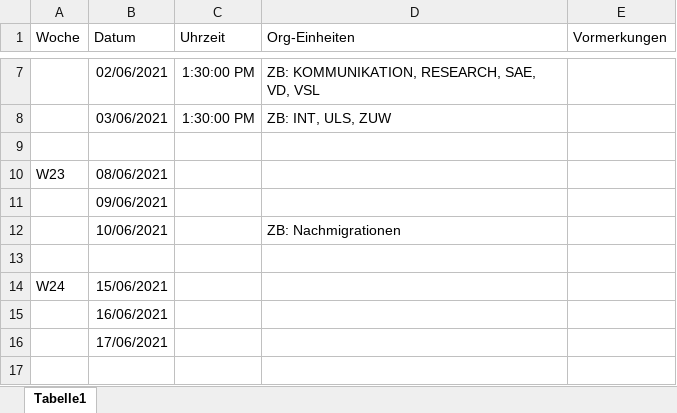
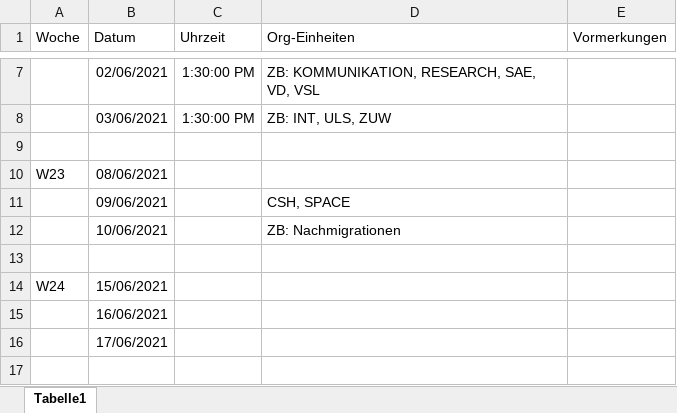
Before and after one commit to idci-unibe-ch/docs-mail2upn, an Excel workbook: docs/migration/dt/Mail2UPN_Migrationsuebersicht_UniBE.xlsx, sheet Tabelle1, drawn as a sheet; only a part is shown, gaps mark what is left out; values as stored, in another font and other column widths than the file's, no borders; the diff names each change by its address in the sheet, - before the commit and + after, or states it on an @@ line.

```diff
--- a/docs/migration/dt/Mail2UPN_Migrationsuebersicht_UniBE.xlsx (sheet Tabelle1)
+++ b/docs/migration/dt/Mail2UPN_Migrationsuebersicht_UniBE.xlsx (sheet Tabelle1)
-D11 (Org-Einheiten): (empty)
+D11 (Org-Einheiten): CSH, SPACE
```
Also changed, not shown: 1 other file.
